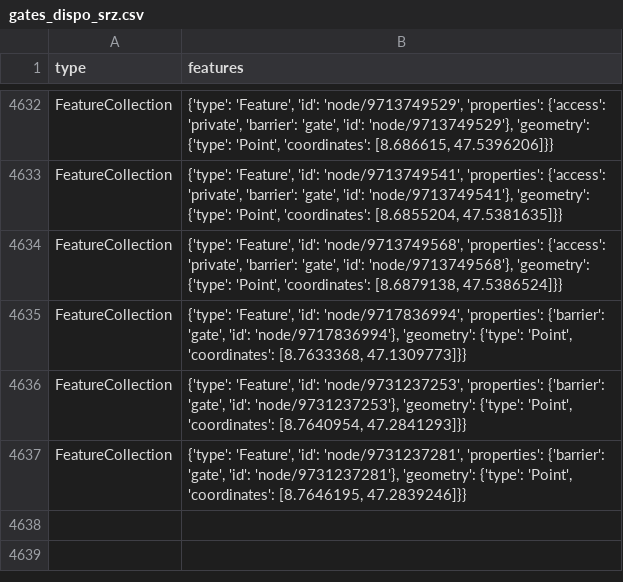
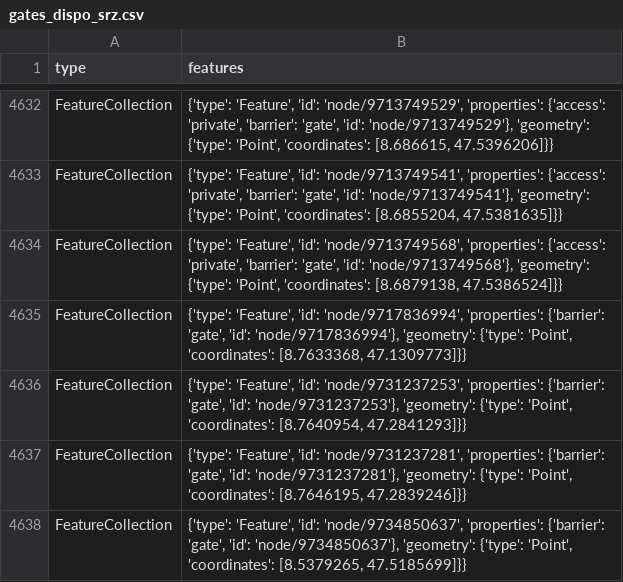
Before and after one commit to chnuessli/elz-data, a CSV file: data/csv/access/gates/gates_dispo_srz.csv, drawn as a sheet; only a part is shown, gaps mark what is left out; the diff names each change by its address in the sheet, - before the commit and + after, or states it on an @@ line.

```diff
--- a/data/csv/access/gates/gates_dispo_srz.csv
+++ b/data/csv/access/gates/gates_dispo_srz.csv
+row 4638: FeatureCollection | {'type': 'Feature', 'id': 'node/9734850637', 'properties': {'barrier': 'gate', 'id': 'node/9734850637'}, 'geometry': {'type': 'Point', 'coordinates': [8.5379265, 47.5185699]}}
```
Also changed, not shown: data/csv/access/gates/gates_kt_zh.csv, data/csv/facilities/social_facilities/social_facilities_dispo_srz.csv, 2 other files.
